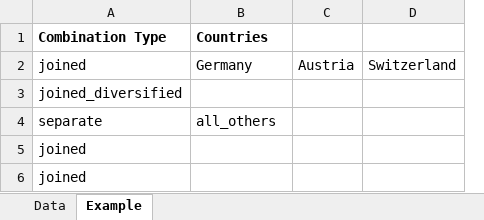
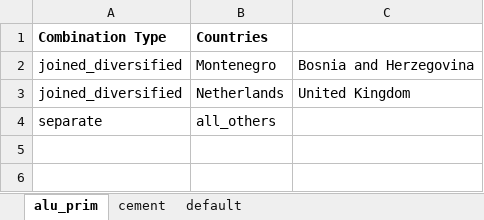
Before and after one commit to tum-ens/endemo, an Excel workbook: input/industry/Country_Groups.xlsx, sheet alu_prim, drawn as a sheet; values as stored, in another font and other column widths than the file's, no borders; removed rows and columns are numbered as before the commit, all else as after; the diff names each change by its address in the sheet, - before the commit and + after, or states it on an @@ line.

```diff
--- a/input/industry/Country_Groups.xlsx (sheet alu_prim)
+++ b/input/industry/Country_Groups.xlsx (sheet alu_prim)
-sheet tab: Example
+sheet tab: alu_prim
-sheet tab: Data
+sheet tab: cement
+sheet tab: default
-column C, empty
-column D, empty
+column C, row 2: Bosnia and Herzegovina
-row 2: joined | Germany | Austria | Switzerland
-B2 (Countries): (empty)
+B2 (Countries): Montenegro
+row 3: joined_diversified | Netherlands | United Kingdom
-row 5: joined
-row 6: joined
```
Also changed, not shown: input/Set_and_Control_Parameters.xlsx, output/results_2023-08-08/preprocessed/ind_coef_product_amount_per_capita_vs_time.xlsx, 17 other files.
